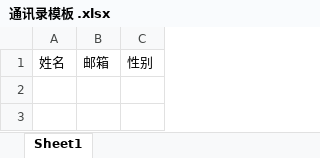
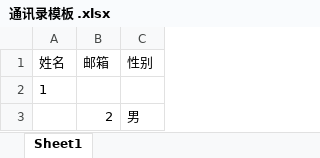
Before and after one commit to 01jiagnwei01/newtaobaoserver, an Excel workbook: WebContent/WEB-INF/down/templetae/通讯录模板 .xlsx, sheet Sheet1, drawn as a sheet; values as stored, in another font and other column widths than the file's, no borders; the diff names each change by its address in the sheet, - before the commit and + after, or states it on an @@ line.

Commit message:
test

```diff
--- a/WebContent/WEB-INF/down/templetae/通讯录模板 .xlsx (sheet Sheet1)
+++ b/WebContent/WEB-INF/down/templetae/通讯录模板 .xlsx (sheet Sheet1)
+row 2: 1
+row 3:  | 2 | 男
```
